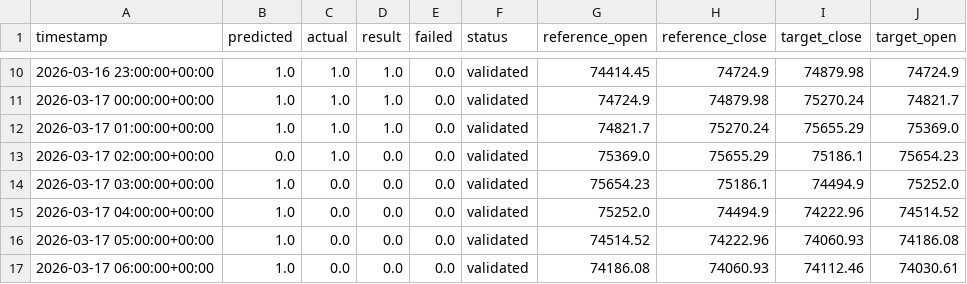
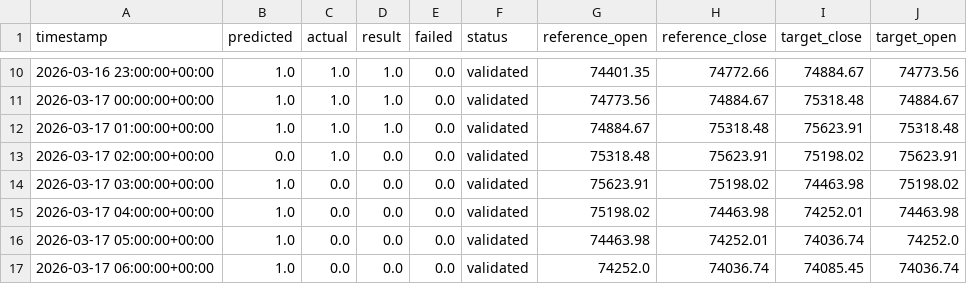
Before and after one commit to devMuniz02/btc-hourly-tournament, a CSV file: history.csv, drawn as a sheet; only a part is shown, gaps mark what is left out; the diff covers the shown part only.

```diff
--- a/history.csv
+++ b/history.csv
@@ -10,8 +10,8 @@ timestamp,predicted,actual,result,failed,status,reference_open,reference_close,t
-2026-03-16 23:00:00+00:00,1.0,1.0,1.0,0.0,validated,74414.45,74724.9,74879.98,74724.9
-2026-03-17 00:00:00+00:00,1.0,1.0,1.0,0.0,validated,74724.9,74879.98,75270.24,74821.7
-2026-03-17 01:00:00+00:00,1.0,1.0,1.0,0.0,validated,74821.7,75270.24,75655.29,75369.0
-2026-03-17 02:00:00+00:00,0.0,1.0,0.0,0.0,validated,75369.0,75655.29,75186.1,75654.23
-2026-03-17 03:00:00+00:00,1.0,0.0,0.0,0.0,validated,75654.23,75186.1,74494.9,75252.0
-2026-03-17 04:00:00+00:00,1.0,0.0,0.0,0.0,validated,75252.0,74494.9,74222.96,74514.52
-2026-03-17 05:00:00+00:00,1.0,0.0,0.0,0.0,validated,74514.52,74222.96,74060.93,74186.08
-2026-03-17 06:00:00+00:00,1.0,0.0,0.0,0.0,validated,74186.08,74060.93,74112.46,74030.61
+2026-03-16 23:00:00+00:00,1.0,1.0,1.0,0.0,validated,74401.35,74772.66,74884.67,74773.56
+2026-03-17 00:00:00+00:00,1.0,1.0,1.0,0.0,validated,74773.56,74884.67,75318.48,74884.67
+2026-03-17 01:00:00+00:00,1.0,1.0,1.0,0.0,validated,74884.67,75318.48,75623.91,75318.48
+2026-03-17 02:00:00+00:00,0.0,1.0,0.0,0.0,validated,75318.48,75623.91,75198.02,75623.91
+2026-03-17 03:00:00+00:00,1.0,0.0,0.0,0.0,validated,75623.91,75198.02,74463.98,75198.02
+2026-03-17 04:00:00+00:00,1.0,0.0,0.0,0.0,validated,75198.02,74463.98,74252.01,74463.98
+2026-03-17 05:00:00+00:00,1.0,0.0,0.0,0.0,validated,74463.98,74252.01,74036.74,74252.0
+2026-03-17 06:00:00+00:00,1.0,0.0,0.0,0.0,validated,74252.0,74036.74,74085.45,74036.74
```
Also changed, not shown: 1 added row and 72 edited cells elsewhere in this file, 1 other file.
